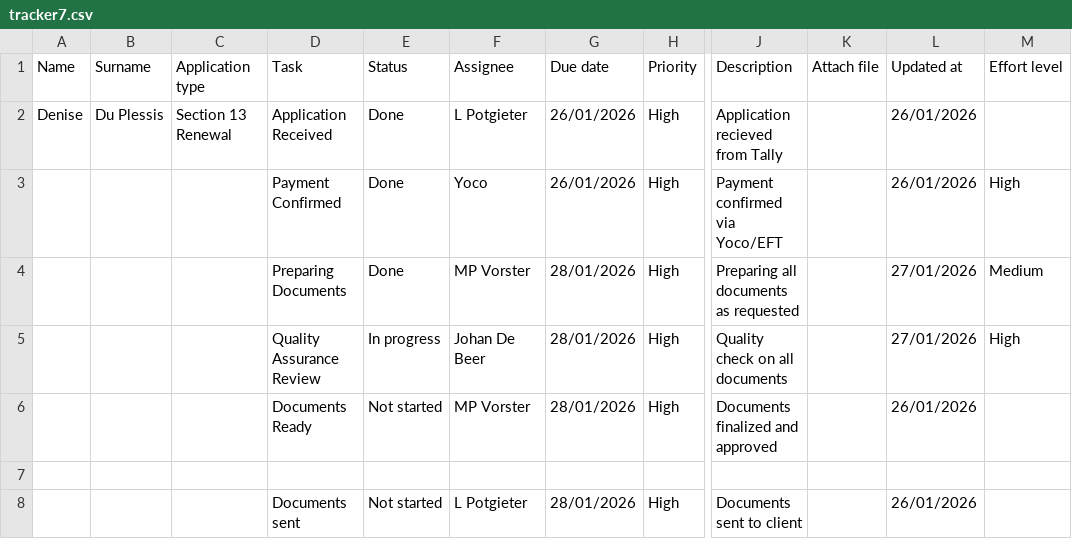
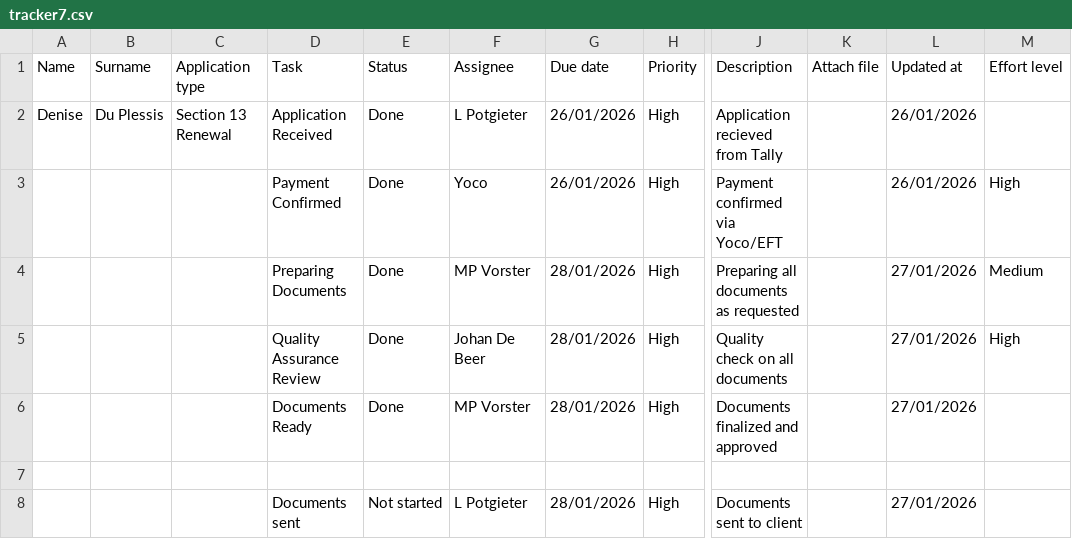
Before and after one commit to johandebeer21/Tracker-Demo, a CSV file: tracker7.csv, drawn as a sheet; only a part is shown, gaps mark what is left out; the diff names each change by its address in the sheet, - before the commit and + after, or states it on an @@ line.

Commit message:
Update tracker7.csv

```diff
--- a/tracker7.csv
+++ b/tracker7.csv
-E5 (Status): In progress
+E5 (Status): Done
-E6 (Status): Not started
+E6 (Status): Done
-L6 (Updated at): 26/01/2026
+L6 (Updated at): 27/01/2026
-L8 (Updated at): 26/01/2026
+L8 (Updated at): 27/01/2026
```
